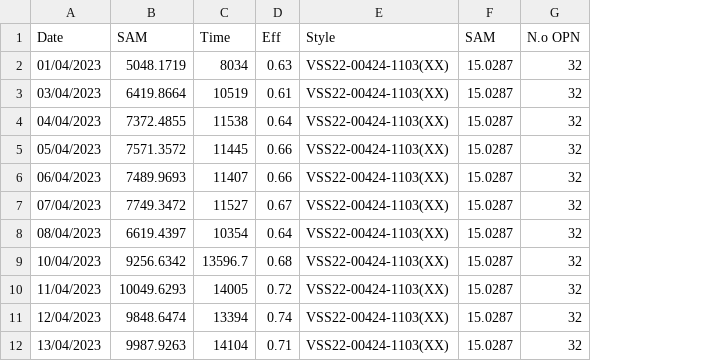
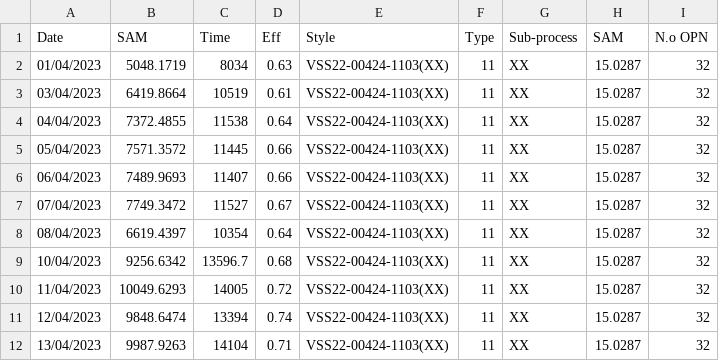
Before and after one commit to baontn/Auto-IED, a CSV file: ML_SAM.csv, drawn as a sheet; only a part is shown; the diff names each change by its address in the sheet, - before the commit and + after, or states it on an @@ line.

Commit message:
Add files via upload

```diff
--- a/ML_SAM.csv
+++ b/ML_SAM.csv
+column F (Type), rows 2-12: all 11
+column G (Sub-process), rows 2-12: all XX
```
